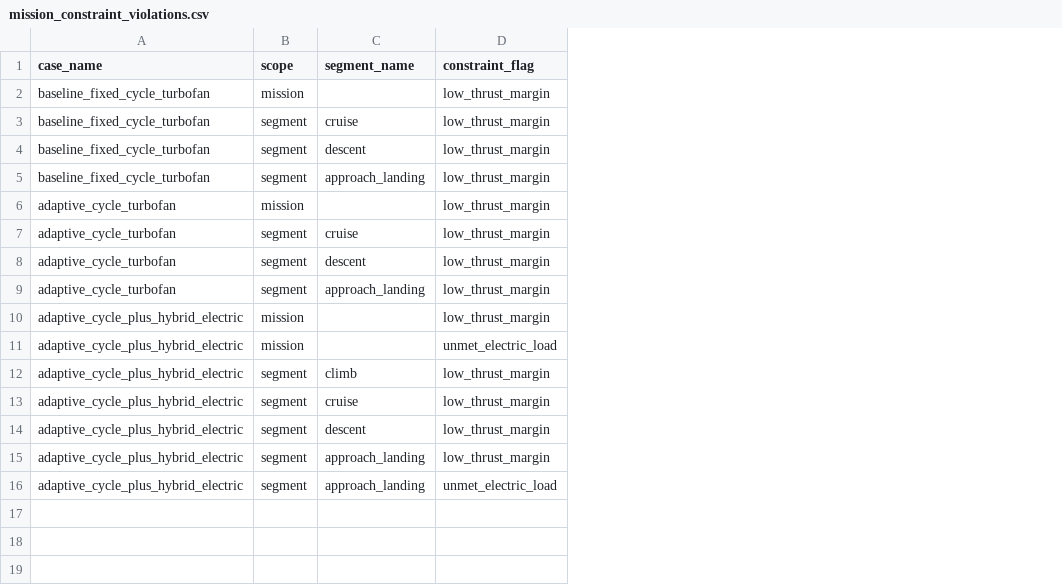
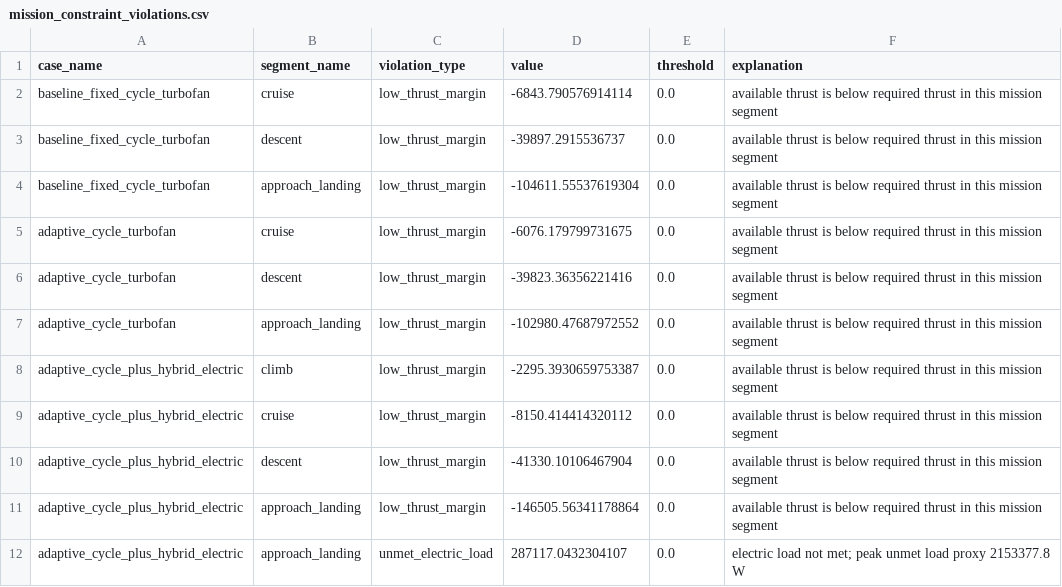
Before and after one commit to EthanHuangEbor/AeroEngineDesign_BasedOnAI, a CSV file: 01_simulation/results/csv/mission_constraint_violations.csv, drawn as a sheet; removed rows and columns are numbered as before the commit, all else as after; the diff names each change by its address in the sheet, - before the commit and + after, or states it on an @@ line.

Commit message:
Audit V0.2-04 mission outputs and add constraint diagnostics

```diff
--- a/01_simulation/results/csv/mission_constraint_violations.csv
+++ b/01_simulation/results/csv/mission_constraint_violations.csv
-column B (scope), rows 3-5: all segment; rows 7-9: all segment; rows 12-16: all segment
+column D (value), rows 2-12: -6843.790576914114 | -39897.2915536737 | -104611.55537619304 | -6076.179799731675 | -39823.36356221416 | -102980.47687972552 | -2295.3930659753387 | -8150.414414320112 | -41330.10106467904 | -146505.56341178864 | 287117.0432304107
+column E (threshold), rows 2-12: all 0.0
+column F (explanation), rows 2-12: available thrust is below required thrust in this mission segment | available thrust is below required thrust in this mission segment | available thrust is below required thrust in this mission segment | available thrust is below required thrust in this mission segment | available thrust is below required thrust in this mission segment | available thrust is below required thrust in this mission segment | available thrust is below required thrust in this mission segment | available thrust is below required thrust in this mission segment | available thrust is below required thrust in this mission segment | available thrust is below required thrust in this mission segment | electric load not met; peak unmet load proxy 2153377.8 W
-C1: constraint_flag
+C1: violation_type
-row 2: baseline_fixed_cycle_turbofan | mission |  | low_thrust_margin
-row 6: adaptive_cycle_turbofan | mission |  | low_thrust_margin
-row 10: adaptive_cycle_plus_hybrid_electric | mission |  | low_thrust_margin
-row 11: adaptive_cycle_plus_hybrid_electric | mission |  | unmet_electric_load
```
Also changed, not shown: 01_simulation/results/csv/mission_segments.csv, 01_simulation/results/csv/takeoff_landing_proxy.csv, 17 other files.
